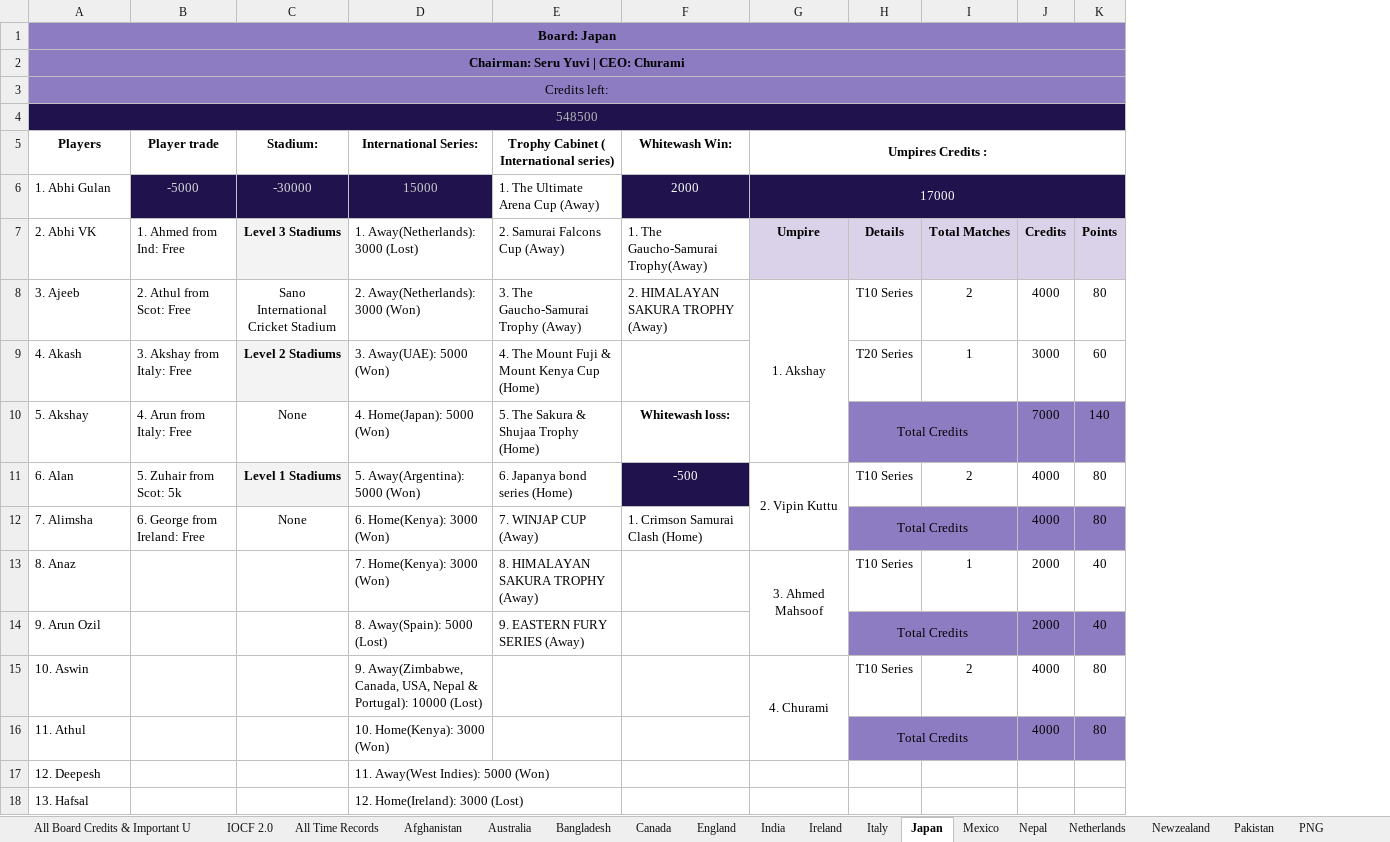
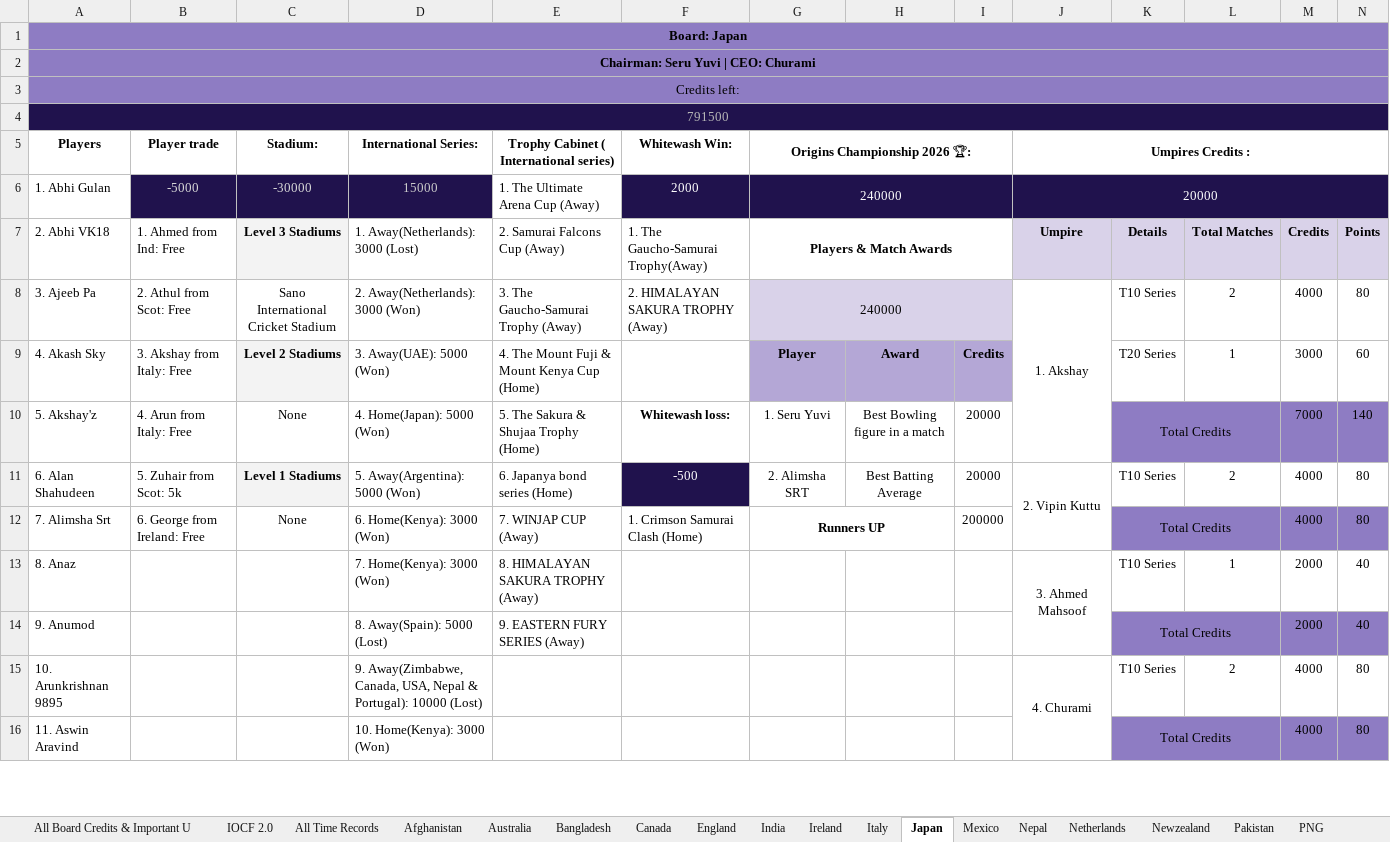
Before and after one commit to Nishanth-Ganiga/IOCF-Official, an Excel workbook: IOCF ALL BOARDS .xlsx, sheet Japan, drawn as a sheet; only a part is shown; values as stored, in another font and other column widths than the file's, no borders; charts and pictures not drawn; removed rows and columns are numbered as before the commit, all else as after; the diff covers the shown part only; the diff names each change by its address in the sheet, - before the commit and + after, or states it on an @@ line.

Commit message:
Sheet re-synced; Bibin Benny and Athulnath added

```diff
--- a/IOCF ALL BOARDS .xlsx (sheet Japan)
+++ b/IOCF ALL BOARDS .xlsx (sheet Japan)
+column G (Origins Championship 2026 🏆:), rows 6-12: 240000 | Players & Match Awards | 240000 | Player | 1. Seru Yuvi | 2. Alimsha SRT | Runners UP
+column H, rows 9-11: Award | Best Bowling figure in a match | Best Batting Average
+column I, rows 9-12: Credits | 20000 | 20000 | 200000
-A4 (Players): 548500
+A4 (Players): 791500
-J6 (Umpires Credits :): 17000
+J6 (Umpires Credits :): 20000
-A7 (Players): 2. Abhi VK
+A7 (Players): 2. Abhi VK18
-A8 (Players): 3. Ajeeb
+A8 (Players): 3. Ajeeb Pa
-A9 (Players): 4. Akash
+A9 (Players): 4. Akash Sky
-A10 (Players): 5. Akshay
+A10 (Players): 5. Akshay'z
-A11 (Players): 6. Alan
+A11 (Players): 6. Alan Shahudeen
-A12 (Players): 7. Alimsha
+A12 (Players): 7. Alimsha Srt
-A14 (Players): 9. Arun Ozil
+A14 (Players): 9. Anumod
-A15 (Players): 10. Aswin
+A15 (Players): 10. Arunkrishnan 9895
-A16 (Players): 11. Athul
+A16 (Players): 11. Aswin Aravind
-row 17: 12. Deepesh |  |  | 11. Away(West Indies): 5000 (Won)
-row 18: 13. Hafsal |  |  | 12. Home(Ireland): 3000 (Lost)
```
Also changed, not shown: 13 added rows, 34 edited cells and merged cells elsewhere in this sheet, sheet Series Squads & Matches Details, sheet Board Rankings, sheet Series Matches, sheet Australia, sheet World Test Championship, sheet Spain, 24 more sheets, formulas that keep their value, 2 other files.
